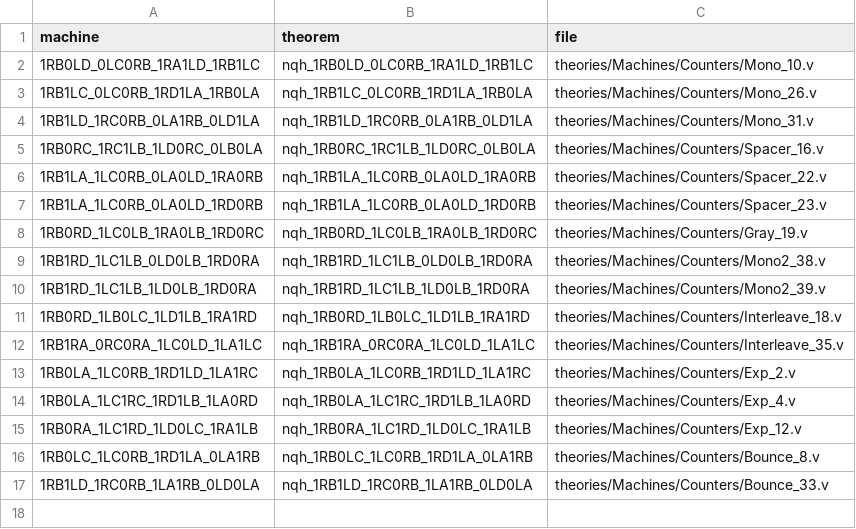
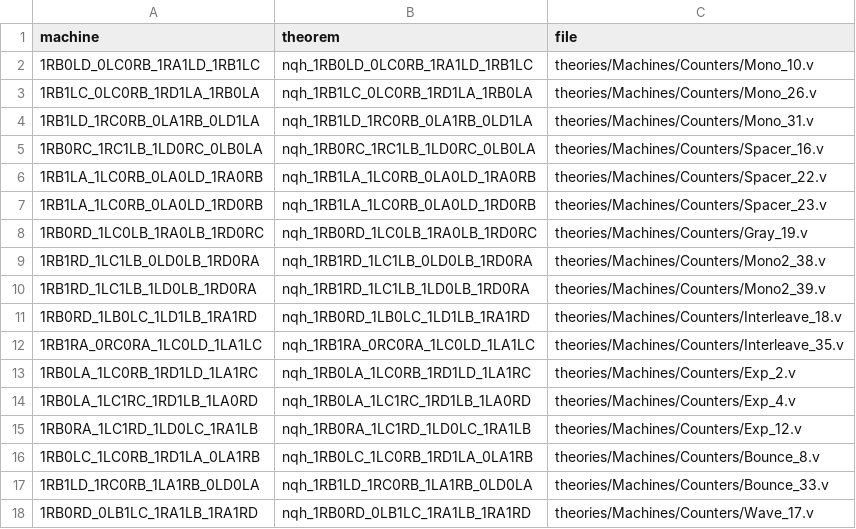
Before and after one commit to carrino/Coq-BBB4, a TSV file: tools/counters_manifest.tsv, drawn as a sheet.

```diff
--- a/tools/counters_manifest.tsv
+++ b/tools/counters_manifest.tsv
@@ -17 +17,2 @@ machine	theorem	file
 1RB1LD_1RC0RB_1LA1RB_0LD0LA	nqh_1RB1LD_1RC0RB_1LA1RB_0LD0LA	theories/Machines/Counters/Bounce_33.v
+1RB0RD_0LB1LC_1RA1LB_1RA1RD	nqh_1RB0RD_0LB1LC_1RA1LB_1RA1RD	theories/Machines/Counters/Wave_17.v
```
Also changed, not shown: 2 other files.
